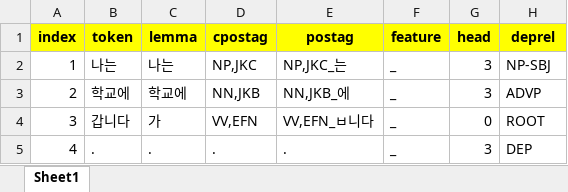
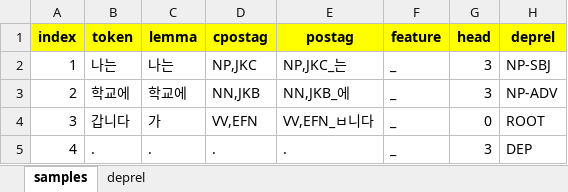
Before and after one commit to louiezzang/yg-nlp, an Excel workbook: data/ko/parser/ko-parser-train.xlsx, sheet samples, drawn as a sheet; only a part is shown; values as stored, in another font and other column widths than the file's, no borders; the diff covers the shown part only; the diff names each change by its address in the sheet, - before the commit and + after, or states it on an @@ line.

Commit message:
Update dependency parser train sample

```diff
--- a/data/ko/parser/ko-parser-train.xlsx (sheet samples)
+++ b/data/ko/parser/ko-parser-train.xlsx (sheet samples)
-sheet tab: Sheet1
+sheet tab: samples
+sheet tab: deprel
-H3 (deprel): ADVP
+H3 (deprel): NP-ADV
```
Also changed, not shown: 446 added rows and 1 edited cell elsewhere in this sheet, 3 other files.
